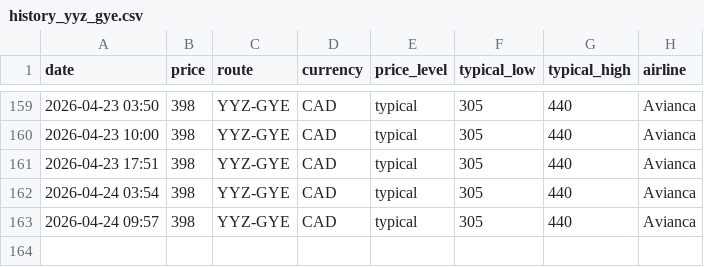
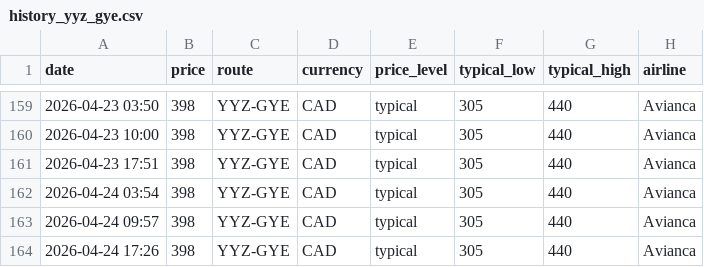
Before and after one commit to jacobmtools/flight-price-tracker, a CSV file: history_yyz_gye.csv, drawn as a sheet; only a part is shown, gaps mark what is left out.

```diff
--- a/history_yyz_gye.csv
+++ b/history_yyz_gye.csv
@@ -163 +163,2 @@ date,price,route,currency,price_level,typical_low,typical_high,airline
 2026-04-24 09:57,398,YYZ-GYE,CAD,typical,305,440,Avianca
+2026-04-24 17:26,398,YYZ-GYE,CAD,typical,305,440,Avianca
```
